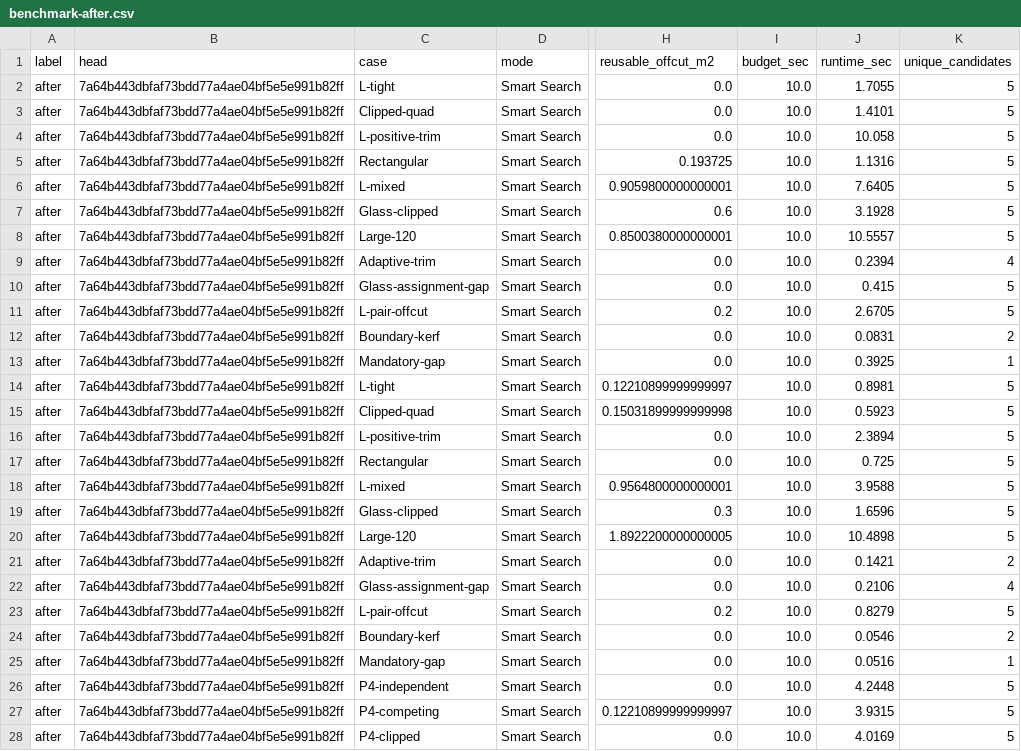
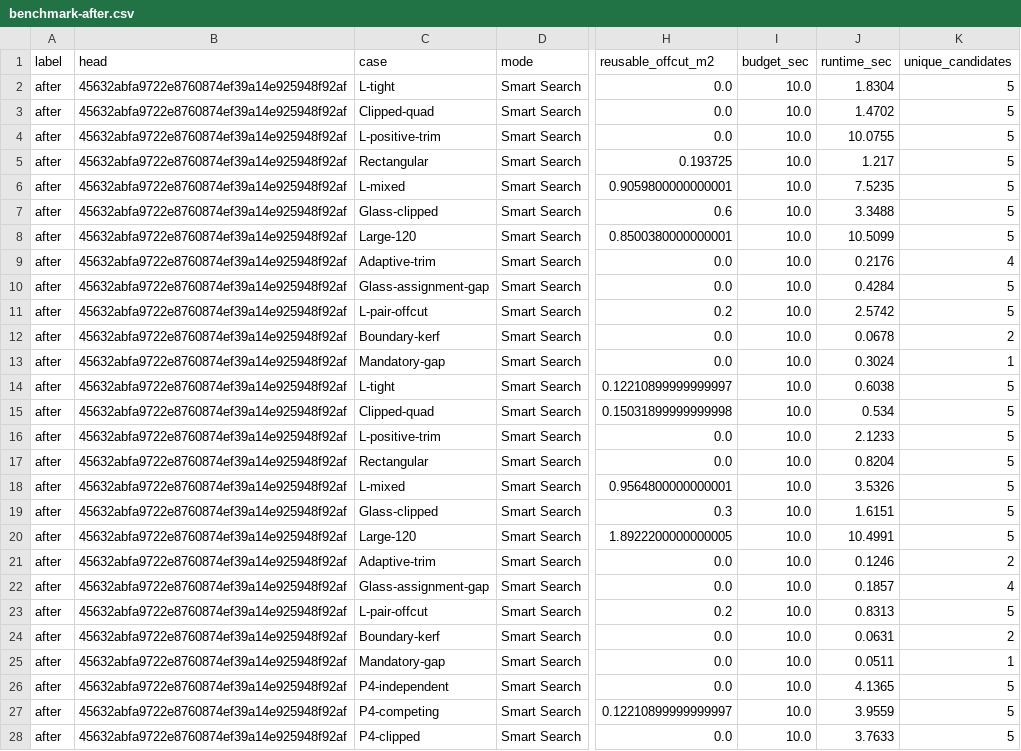
Before and after one commit to Hasan-Alhendi/almdina-erp, a CSV file: docs/evidence/geometry-nesting-p5/benchmark-after.csv, drawn as a sheet; only a part is shown, gaps mark what is left out; the diff covers the shown part only; the diff names each change by its address in the sheet, - before the commit and + after, or states it on an @@ line.

```diff
--- a/docs/evidence/geometry-nesting-p5/benchmark-after.csv
+++ b/docs/evidence/geometry-nesting-p5/benchmark-after.csv
-B2:B28 (head): 7a64b443dbfaf73bdd77a4ae04bf5e5e991b82ff
+B2:B28 (head): 45632abfa9722e8760874ef39a14e925948f92af
-J2 (runtime_sec): 1.7055
+J2 (runtime_sec): 1.8304
-J3 (runtime_sec): 1.4101
+J3 (runtime_sec): 1.4702
-J4 (runtime_sec): 10.058
+J4 (runtime_sec): 10.0755
-J5 (runtime_sec): 1.1316
+J5 (runtime_sec): 1.217
-J6 (runtime_sec): 7.6405
+J6 (runtime_sec): 7.5235
-J7 (runtime_sec): 3.1928
+J7 (runtime_sec): 3.3488
-J8 (runtime_sec): 10.5557
+J8 (runtime_sec): 10.5099
-J9 (runtime_sec): 0.2394
+J9 (runtime_sec): 0.2176
-J10 (runtime_sec): 0.415
+J10 (runtime_sec): 0.4284
-J11 (runtime_sec): 2.6705
+J11 (runtime_sec): 2.5742
-J12 (runtime_sec): 0.0831
+J12 (runtime_sec): 0.0678
-J13 (runtime_sec): 0.3925
+J13 (runtime_sec): 0.3024
-J14 (runtime_sec): 0.8981
+J14 (runtime_sec): 0.6038
-J15 (runtime_sec): 0.5923
+J15 (runtime_sec): 0.534
-J16 (runtime_sec): 2.3894
+J16 (runtime_sec): 2.1233
-J17 (runtime_sec): 0.725
+J17 (runtime_sec): 0.8204
-J18 (runtime_sec): 3.9588
+J18 (runtime_sec): 3.5326
-J19 (runtime_sec): 1.6596
+J19 (runtime_sec): 1.6151
-J20 (runtime_sec): 10.4898
+J20 (runtime_sec): 10.4991
-J21 (runtime_sec): 0.1421
+J21 (runtime_sec): 0.1246
-J22 (runtime_sec): 0.2106
+J22 (runtime_sec): 0.1857
-J23 (runtime_sec): 0.8279
+J23 (runtime_sec): 0.8313
-J24 (runtime_sec): 0.0546
+J24 (runtime_sec): 0.0631
-J25 (runtime_sec): 0.0516
+J25 (runtime_sec): 0.0511
-J26 (runtime_sec): 4.2448
+J26 (runtime_sec): 4.1365
-J27 (runtime_sec): 3.9315
+J27 (runtime_sec): 3.9559
-J28 (runtime_sec): 4.0169
+J28 (runtime_sec): 3.7633
```
Also changed, not shown: 34 edited cells elsewhere in this file, docs/evidence/geometry-nesting-p5/production-blobs.csv, docs/evidence/geometry-nesting-p5/search-diagnostics.csv, 1 other file.
